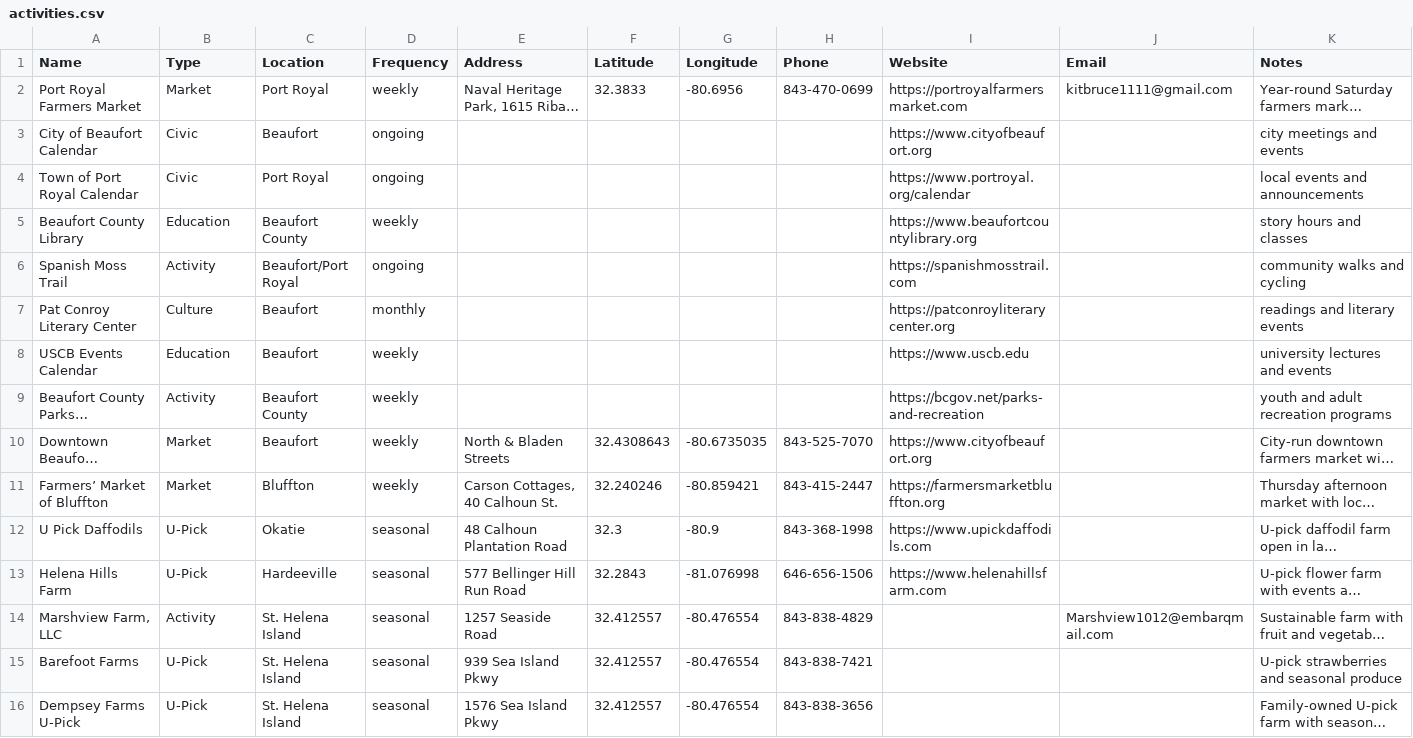
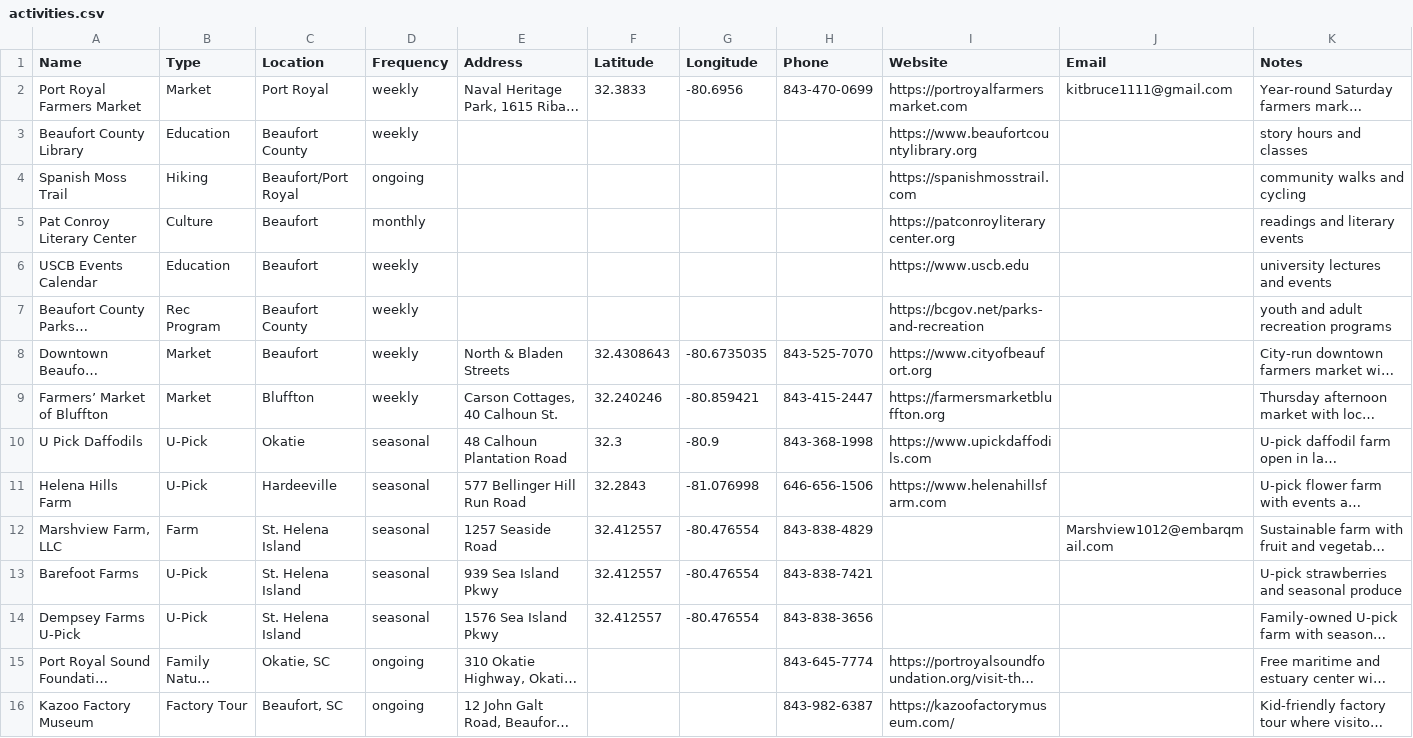
Before and after one commit to kmcurry/port-royal-sounder, a CSV file: data/activities.csv, drawn as a sheet; only a part is shown; the shorter side is filled out with more unchanged rows; long unchanged cells end in …; removed rows and columns are numbered as before the commit, all else as after; the diff names each change by its address in the sheet, - before the commit and + after, or states it on an @@ line.

```diff
--- a/data/activities.csv
+++ b/data/activities.csv
-row 3: City of Beaufort Calendar | Civic | Beaufort | ongoing |  |  |  |  | https://www.cityofbeaufort.org |  | city meetings and events
-row 4: Town of Port Royal Calendar | Civic | Port Royal | ongoing |  |  |  |  | https://www.portroyal.org/calendar |  | local events and announcements
-B4 (Type): Activity
+B4 (Type): Hiking
-B7 (Type): Activity
+B7 (Type): Rec Program
-B12 (Type): Activity
+B12 (Type): Farm
```
Also changed, not shown: 1 other file.
